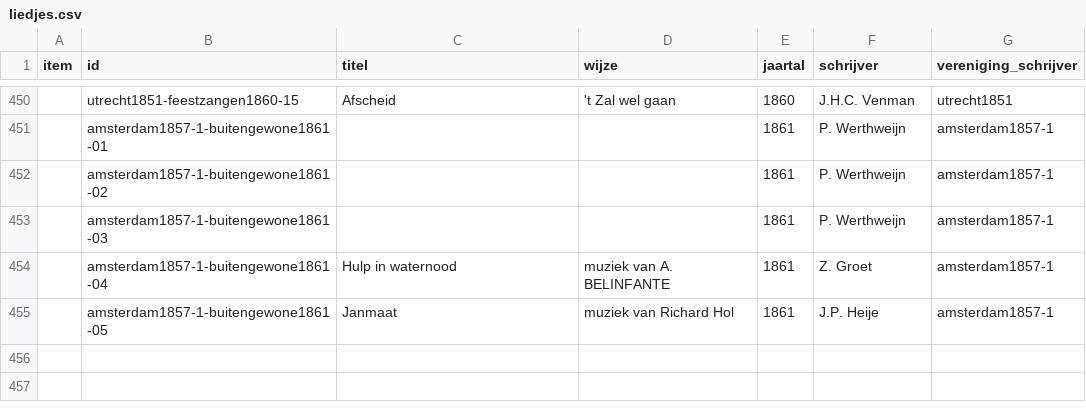
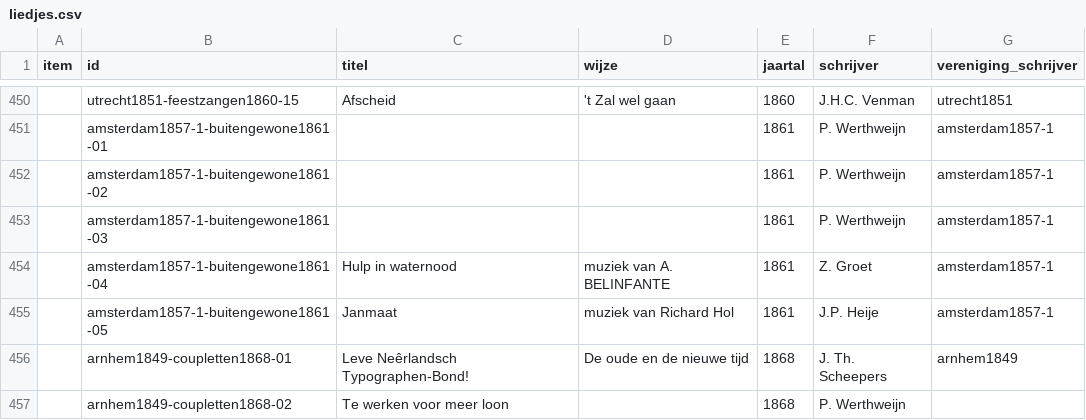
Before and after one commit to ivozandhuis/typografische-verenigingen, a CSV file: data/liedjes/liedjes.csv, drawn as a sheet; only a part is shown, gaps mark what is left out; the diff names each change by its address in the sheet, - before the commit and + after, or states it on an @@ line.

Commit message:
added liedjes arnhem1849-coupletten1868

```diff
--- a/data/liedjes/liedjes.csv
+++ b/data/liedjes/liedjes.csv
+row 456:  | arnhem1849-coupletten1868-01 | Leve Neêrlandsch Typographen-Bond! | De oude en de nieuwe tijd | 1868 | J. Th. Scheepers | arnhem1849
+row 457:  | arnhem1849-coupletten1868-02 | Te werken voor meer loon |  | 1868 | P. Werthweijn
```
Also changed, not shown: 2 other files.
